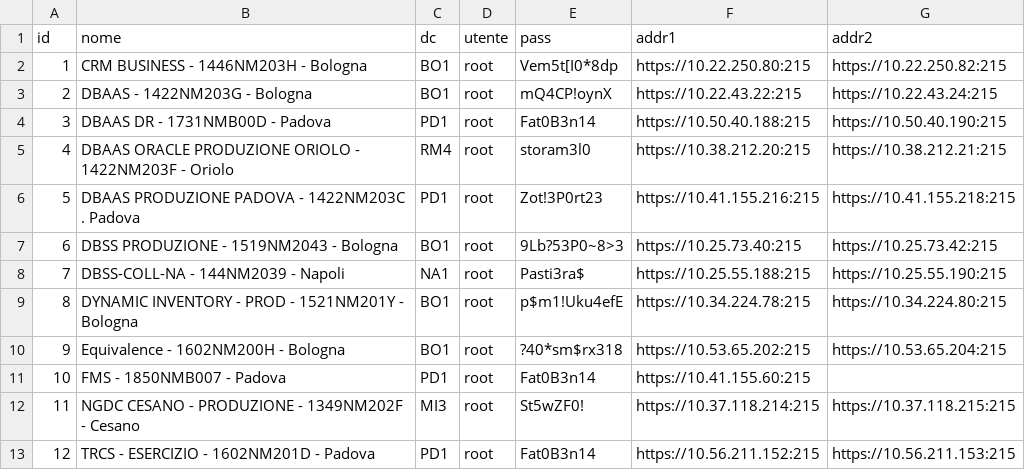
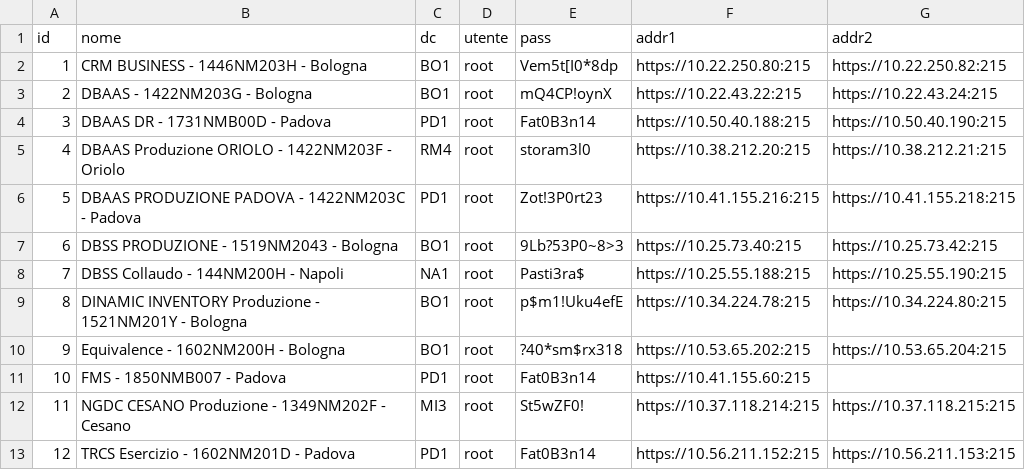
Before and after one commit to ran6195/exprapp, a CSV file: zfsappliance.csv, drawn as a sheet; the diff names each change by its address in the sheet, - before the commit and + after, or states it on an @@ line.

```diff
--- a/zfsappliance.csv
+++ b/zfsappliance.csv
-B5 (nome): DBAAS ORACLE PRODUZIONE ORIOLO -…
+B5 (nome): DBAAS Produzione ORIOLO -…
-B6 (nome): DBAAS PRODUZIONE PADOVA - 1422NM203C . Padova
+B6 (nome): DBAAS PRODUZIONE PADOVA - 1422NM203C - Padova
-B8 (nome): DBSS-COLL-NA - 144NM2039 - Napoli
+B8 (nome): DBSS Collaudo - 144NM200H - Napoli
-B9 (nome): DYNAMIC INVENTORY - PROD - 1521NM201Y…
+B9 (nome): DINAMIC INVENTORY Produzione - 1521NM201Y…
-B12 (nome): NGDC CESANO - PRODUZIONE - 1349NM202F - Cesano
+B12 (nome): NGDC CESANO Produzione - 1349NM202F - Cesano
-B13 (nome): TRCS - ESERCIZIO - 1602NM201D - Padova
+B13 (nome): TRCS Esercizio - 1602NM201D - Padova
```
Also changed, not shown: 5 other files.
